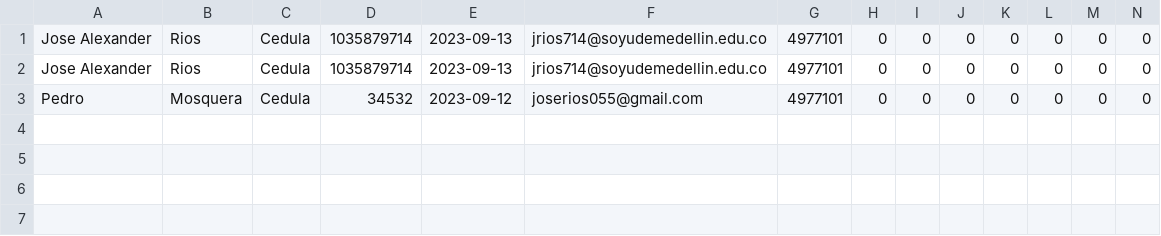
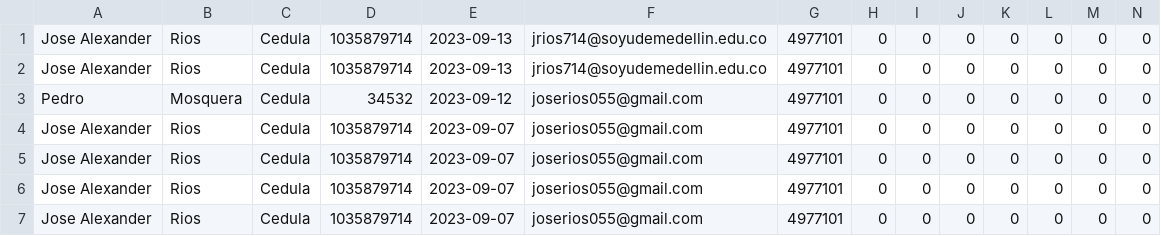
Before and after one commit to ijrios/Hackathon_data_science, a CSV file: data/encuesta.csv, drawn as a sheet; only a part is shown; rows hold the shown columns only; the diff names each change by its address in the sheet, - before the commit and + after, or states it on an @@ line.

```diff
--- a/data/encuesta.csv
+++ b/data/encuesta.csv
+row 4: Jose Alexander | Rios | Cedula | 1035879714 | 2023-09-07 | joserios055@gmail.com | 4977101 | 0 | 0 | 0 | 0 | 0 | 0 | 0
+row 5: Jose Alexander | Rios | Cedula | 1035879714 | 2023-09-07 | joserios055@gmail.com | 4977101 | 0 | 0 | 0 | 0 | 0 | 0 | 0
+row 6: Jose Alexander | Rios | Cedula | 1035879714 | 2023-09-07 | joserios055@gmail.com | 4977101 | 0 | 0 | 0 | 0 | 0 | 0 | 0
+row 7: Jose Alexander | Rios | Cedula | 1035879714 | 2023-09-07 | joserios055@gmail.com | 4977101 | 0 | 0 | 0 | 0 | 0 | 0 | 0
```
Also changed, not shown: 2 other files.
